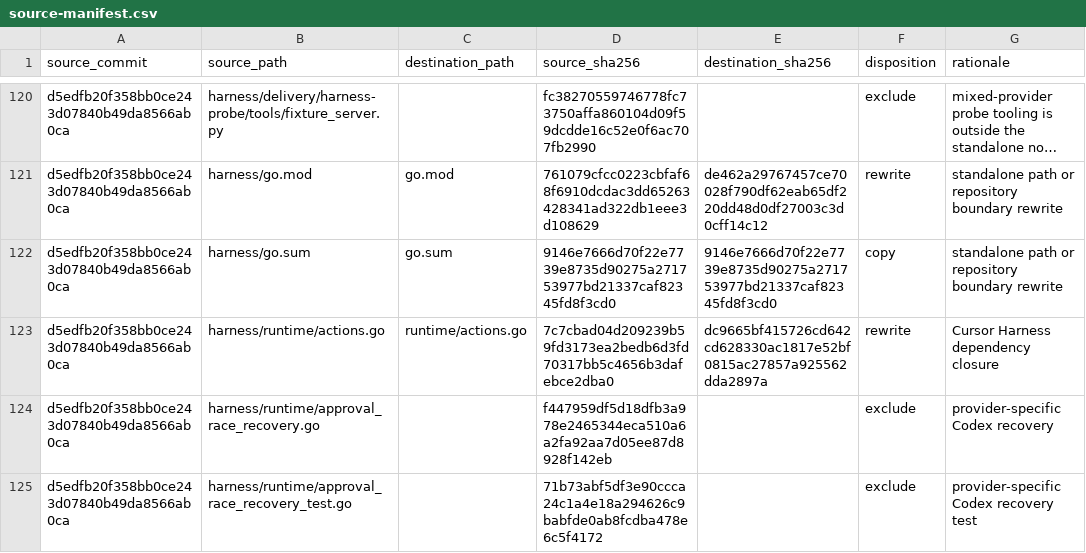
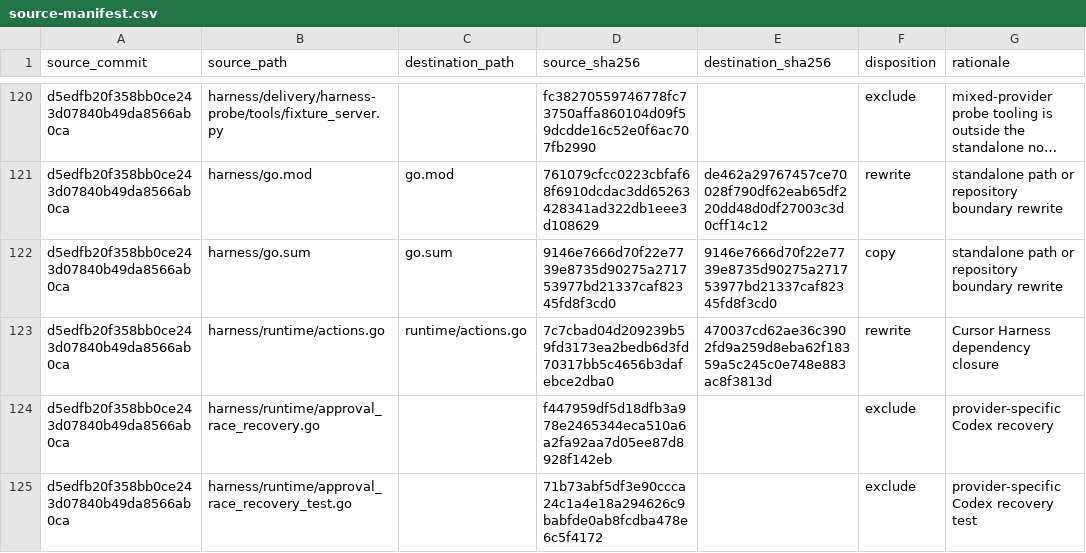
Before and after one commit to boxvtk621/harness-cursor, a CSV file: provenance/source-manifest.csv, drawn as a sheet; only a part is shown, gaps mark what is left out; long unchanged cells end in …; the diff covers the shown part only.

```diff
--- a/provenance/source-manifest.csv
+++ b/provenance/source-manifest.csv
@@ -122,3 +122,3 @@
 "d5edfb20f358bb0ce243d07840b49da8566ab0ca","harness/go.sum","go.sum","9146e7666d70f22e7739e8735d90275a271753977bd21337caf82345fd8f3cd0","9146e7666d70f22e7739e8735d90275a271753977bd21337caf82345fd8f3cd0","copy","standalone path or repository boundary rewrite"
-"d5edfb20f358bb0ce243d07840b49da8566ab0ca","harness/runtime/actions.go","runtime/actions.go","7c7cbad04d209239b59fd3173ea2bedb6d3fd70317bb5c4656b3dafebce2dba0","dc9665bf415726cd642cd628330ac1817e52bf0815ac27857a925562dda2897a","rewrite","Cursor Harness dependency closure"
+"d5edfb20f358bb0ce243d07840b49da8566ab0ca","harness/runtime/actions.go","runtime/actions.go","7c7cbad04d209239b59fd3173ea2bedb6d3fd70317bb5c4656b3dafebce2dba0","470037cd62ae36c3902fd9a259d8eba62f18359a5c245c0e748e883ac8f3813d","rewrite","Cursor Harness dependency closure"
 "d5edfb20f358bb0ce243d07840b49da8566ab0ca","harness/runtime/approval_race_recovery.go","","f447959df5d18dfb3a978e2465344eca510a6a2fa92aa7d05ee87d8928f142eb","","exclude","provider-specific Codex recovery"
```
Also changed, not shown: 18 edited cells elsewhere in this file, 28 other files.
